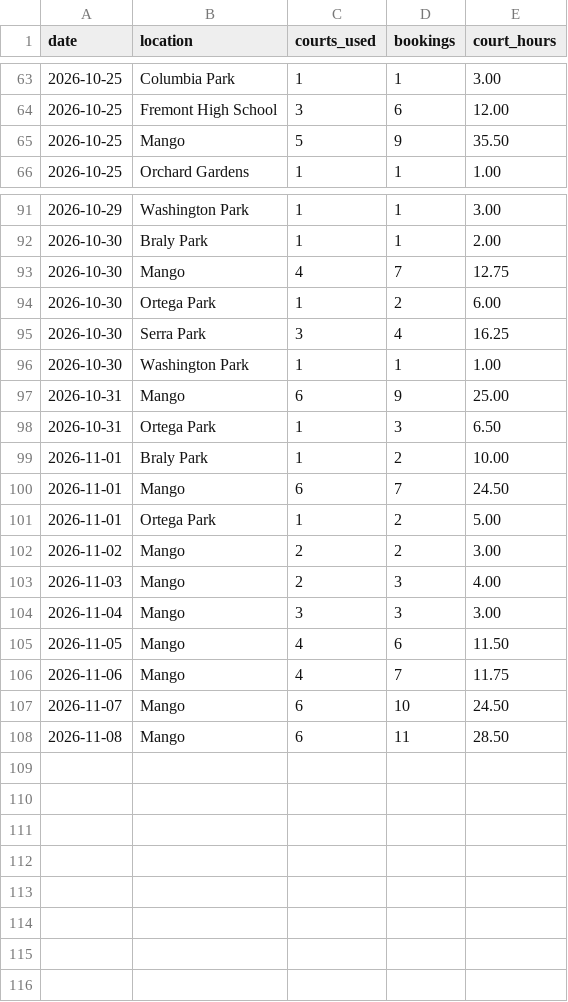
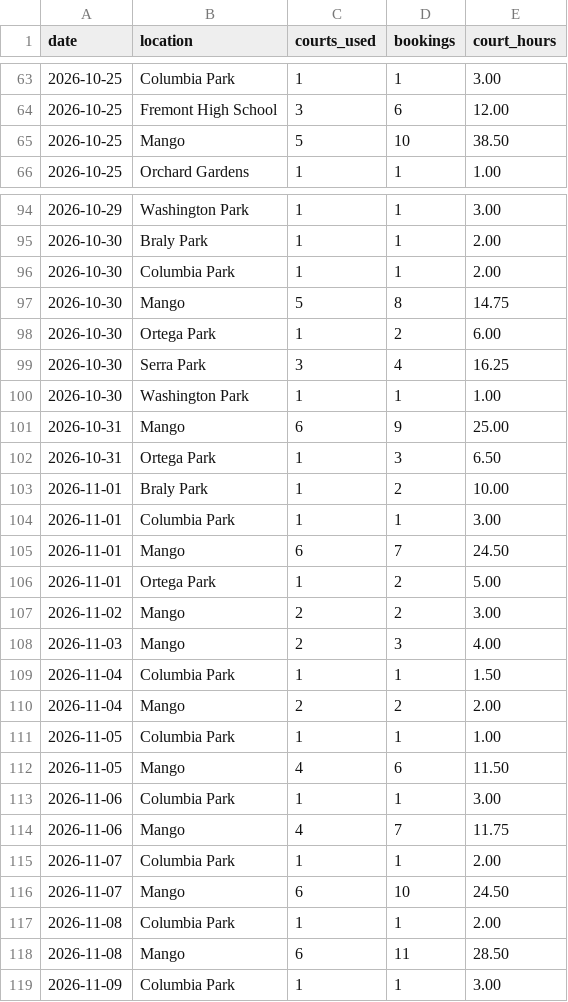
Before and after one commit to shudengnyc/SNV_CT_Schdedule, a CSV file: data/usage_daily.csv, drawn as a sheet; only a part is shown, gaps mark what is left out; the diff covers the shown part only.

```diff
--- a/data/usage_daily.csv
+++ b/data/usage_daily.csv
@@ -64,3 +64,3 @@ date,location,courts_used,bookings,court_hours
 2026-10-25,Fremont High School,3,6,12.00
-2026-10-25,Mango,5,9,35.50
+2026-10-25,Mango,5,10,38.50
 2026-10-25,Orchard Gardens,1,1,1.00
@@ -92,3 +95,4 @@ date,location,courts_used,bookings,court_hours
 2026-10-30,Braly Park,1,1,2.00
-2026-10-30,Mango,4,7,12.75
+2026-10-30,Columbia Park,1,1,2.00
+2026-10-30,Mango,5,8,14.75
 2026-10-30,Ortega Park,1,2,6.00
@@ -99,2 +103,3 @@ date,location,courts_used,bookings,court_hours
 2026-11-01,Braly Park,1,2,10.00
+2026-11-01,Columbia Park,1,1,3.00
 2026-11-01,Mango,6,7,24.50
@@ -103,6 +108,12 @@ date,location,courts_used,bookings,court_hours
 2026-11-03,Mango,2,3,4.00
-2026-11-04,Mango,3,3,3.00
+2026-11-04,Columbia Park,1,1,1.50
+2026-11-04,Mango,2,2,2.00
+2026-11-05,Columbia Park,1,1,1.00
 2026-11-05,Mango,4,6,11.50
+2026-11-06,Columbia Park,1,1,3.00
 2026-11-06,Mango,4,7,11.75
+2026-11-07,Columbia Park,1,1,2.00
 2026-11-07,Mango,6,10,24.50
+2026-11-08,Columbia Park,1,1,2.00
 2026-11-08,Mango,6,11,28.50
+2026-11-09,Columbia Park,1,1,3.00
```
Also changed, not shown: 3 added rows and 4 edited cells elsewhere in this file, data/bookings.csv, data/changes.csv.
